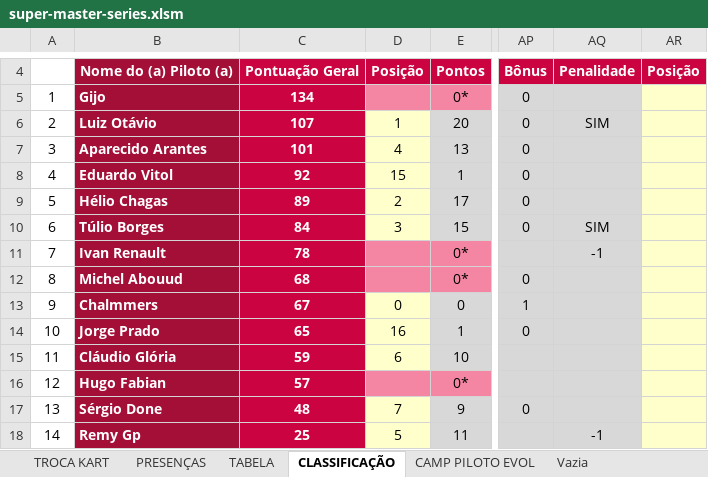
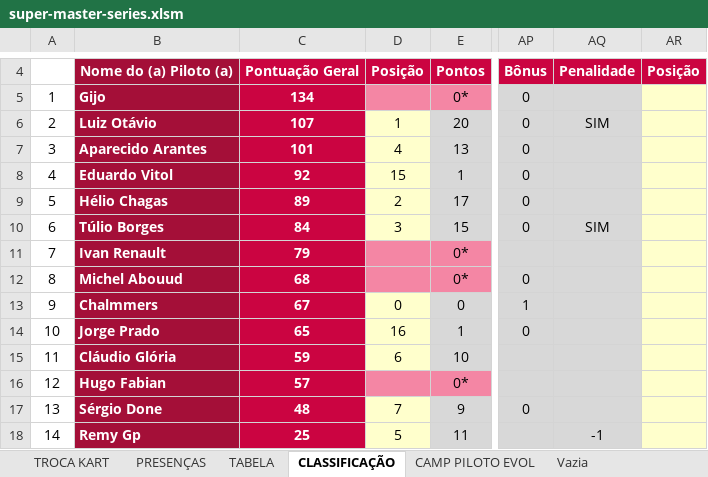
Before and after one commit to defariaaparecido/campeonatos-kart, an Excel workbook: super-master-series.xlsm, sheet CLASSIFICAÇÃO, drawn as a sheet; only a part is shown, gaps mark what is left out; values as stored, in another font and other column widths than the file's, no borders; conditional formats not drawn; the diff names each change by its address in the sheet, - before the commit and + after, or states it on an @@ line.

```diff
--- a/super-master-series.xlsm (sheet CLASSIFICAÇÃO)
+++ b/super-master-series.xlsm (sheet CLASSIFICAÇÃO)
-C11: 78
+C11: 79
-AQ11: -1
+AQ11: (empty)
```
Also changed, not shown: sheet CAMP PILOTO EVOL, sheet TABELA, charts or pictures.
